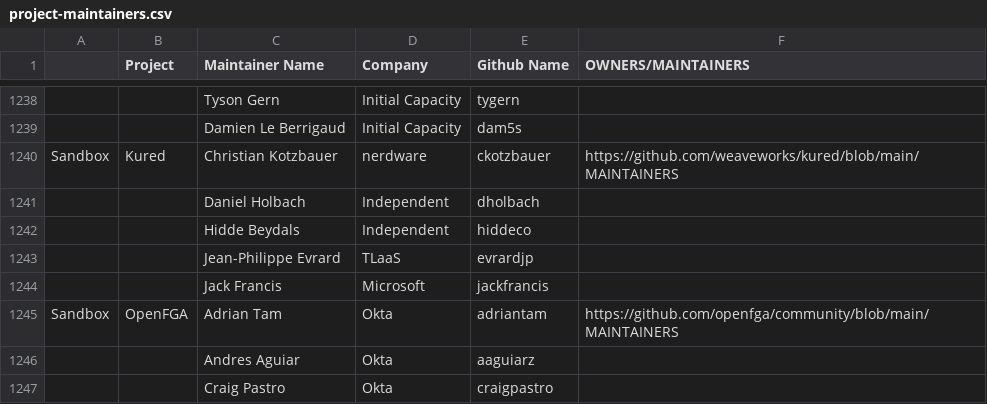
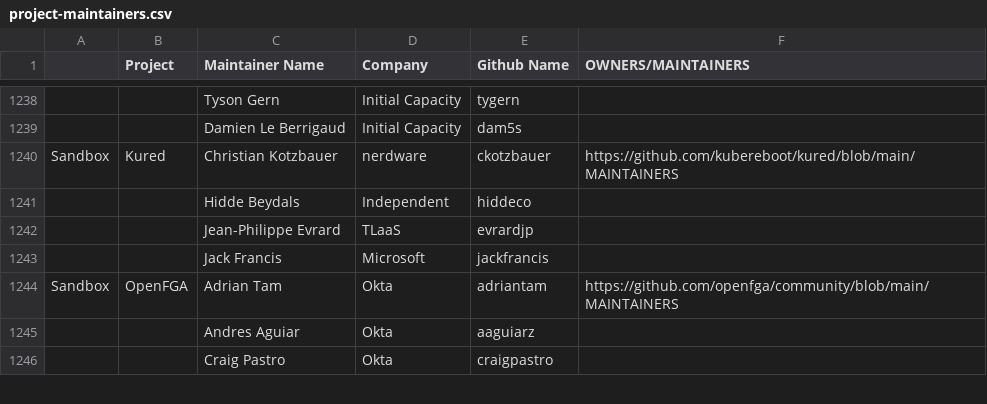
Before and after one commit to cncf/foundation, a CSV file: project-maintainers.csv, drawn as a sheet; only a part is shown, gaps mark what is left out; the diff names each change by its address in the sheet, - before the commit and + after, or states it on an @@ line.

Commit message:
Update Kured entry
	dholbach steps down

Signed-off-by: Daniel Holbach <daniel.holbach@gmail.com>

```diff
--- a/project-maintainers.csv
+++ b/project-maintainers.csv
-F1240 (OWNERS/MAINTAINERS): https://github.com/weaveworks/kured/blob/main/MAINTAINERS
+F1240 (OWNERS/MAINTAINERS): https://github.com/kubereboot/kured/blob/main/MAINTAINERS
-row 1241:  |  | Daniel Holbach | Independent | dholbach
```
